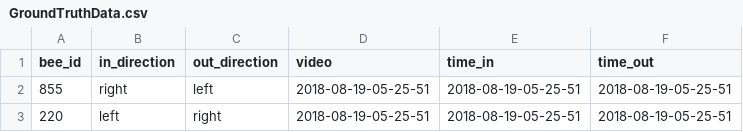
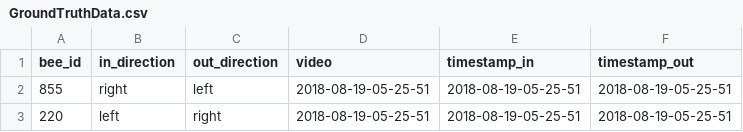
Before and after one commit to tschopo/swp_bioroboticslab, a CSV file: GroundTruthData.csv, drawn as a sheet; only a part is shown.

```diff
--- a/GroundTruthData.csv
+++ b/GroundTruthData.csv
@@ -1,2 +1,2 @@
-bee_id,in_direction,out_direction,video,time_in,time_out
+bee_id,in_direction,out_direction,video,timestamp_in,timestamp_out
 855,right,left,2018-08-19-05-25-51,2018-08-19-05-25-51,2018-08-19-05-25-51
```
Also changed, not shown: result.csv, 6 other files.
